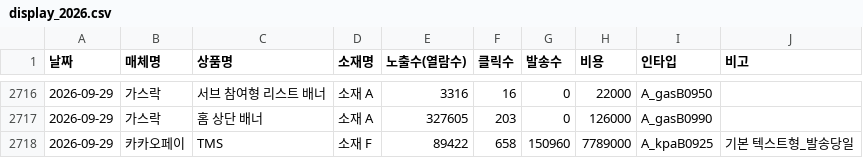
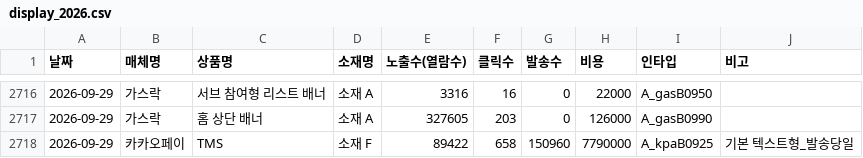
Before and after one commit to ameny52-sketch/marketing-dashboard, a CSV file: data/display_2026.csv, drawn as a sheet; only a part is shown, gaps mark what is left out.

```diff
--- a/data/display_2026.csv
+++ b/data/display_2026.csv
@@ -2717,2 +2717,2 @@
 2026-09-29,가스락,홈 상단 배너,소재 A,327605,203,0,126000,A_gasB0990,
-2026-09-29,카카오페이,TMS,소재 F,89422,658,150960,7789000,A_kpaB0925,기본 텍스트형_발송당일
+2026-09-29,카카오페이,TMS,소재 F,89422,658,150960,7790000,A_kpaB0925,기본 텍스트형_발송당일
```
Also changed, not shown: data/google_2026.csv, 2 other files.
